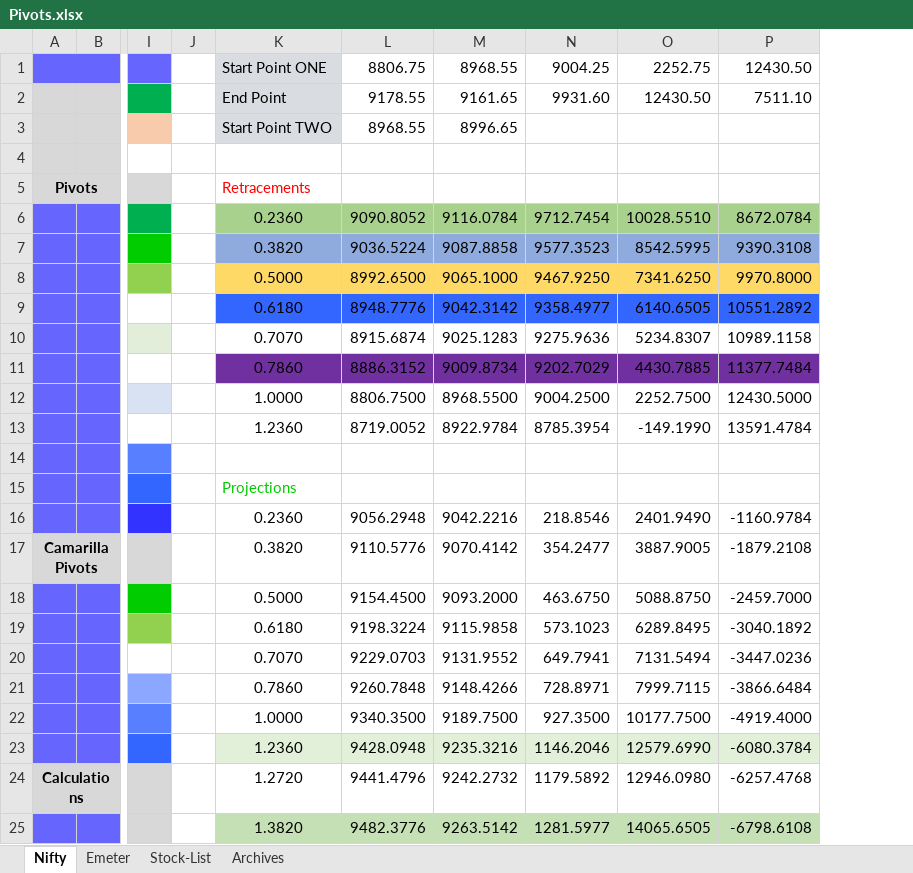
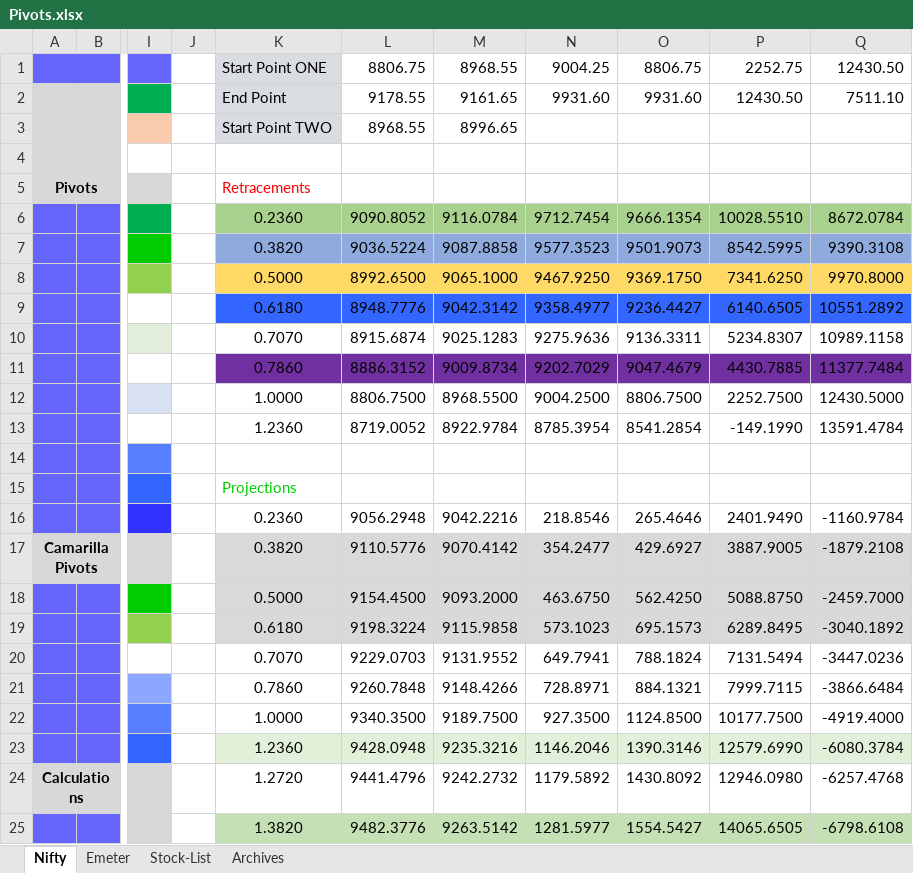
Before and after one commit to anbumaran/stocks, an Excel workbook: Pivots.xlsx, sheet Nifty, drawn as a sheet; only a part is shown, gaps mark what is left out; values as stored, in another font and other column widths than the file's, no borders; addresses are those after the commit; the diff names each change by its address in the sheet, - before the commit and + after, or states it on an @@ line.

```diff
--- a/Pivots.xlsx (sheet Nifty)
+++ b/Pivots.xlsx (sheet Nifty)
+column O, rows 1-25: 8806.75 | 9931.60 |  |  |  | 9666.1354 | 9501.9073 | 9369.1750 | 9236.4427 | 9136.3311 | 9047.4679 | 8806.7500 | 8541.2854 |  |  | 265.4646 | 429.6927 | 562.4250 | 695.1573 | 788.1824 | 884.1321 | 1124.8500 | 1390.3146 | 1430.8092 | 1554.5427
-K17:N19 fill: none
+K17:N19 fill: #D9D9D9
-P17:Q19 fill: none
+P17:Q19 fill: #D9D9D9
```
Also changed, not shown: formulas that keep their value.
